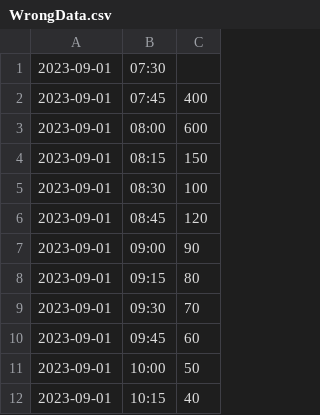
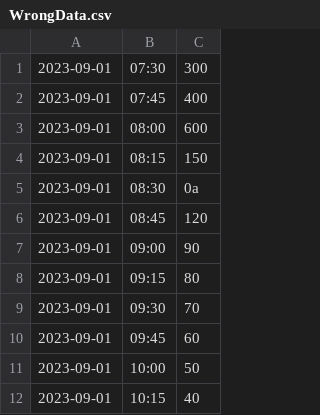
Before and after one commit to hoeyinf/comp1711, a CSV file: coursework/task3/WrongData.csv, drawn as a sheet; only a part is shown.

Commit message:
FINISH FINISHED TASK 2 AND 3 (I THINK)

```diff
--- a/coursework/task3/WrongData.csv
+++ b/coursework/task3/WrongData.csv
@@ -1,2 +1,2 @@
-2023-09-01,07:30,
+2023-09-01,07:30,300
 2023-09-01,07:45,400
@@ -4,3 +4,3 @@
 2023-09-01,08:15,150
-2023-09-01,08:30,100
+2023-09-01,08:30,0a
 2023-09-01,08:45,120
```
Also changed, not shown: 8 other files.
